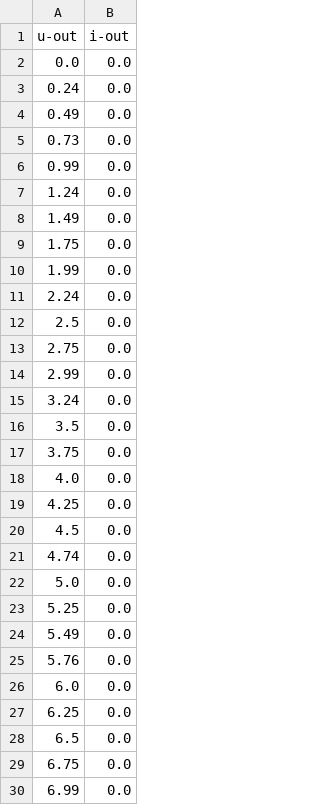
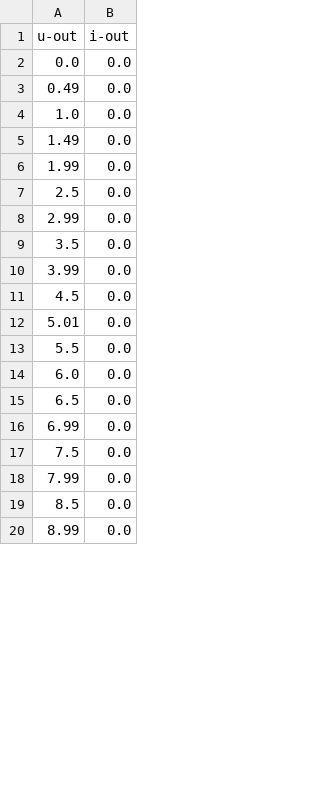
Before and after one commit to thithibaud/project-Anemoi, a CSV file: results.csv, drawn as a sheet; only a part is shown; the shorter side is filled out with more unchanged rows; the diff covers the shown part only.

```diff
--- a/results.csv
+++ b/results.csv
@@ -2,29 +2,15 @@ u-out,i-out
 0.0,0.0
-0.24,0.0
 0.49,0.0
-0.73,0.0
-0.99,0.0
-1.24,0.0
+1.0,0.0
 1.49,0.0
-1.75,0.0
 1.99,0.0
-2.24,0.0
 2.5,0.0
-2.75,0.0
 2.99,0.0
-3.24,0.0
 3.5,0.0
-3.75,0.0
-4.0,0.0
-4.25,0.0
+3.99,0.0
 4.5,0.0
-4.74,0.0
-5.0,0.0
-5.25,0.0
-5.49,0.0
-5.76,0.0
+5.01,0.0
+5.5,0.0
 6.0,0.0
-6.25,0.0
 6.5,0.0
-6.75,0.0
 6.99,0.0
```
Also changed, not shown: 16 removed rows and 2 edited cells elsewhere in this file, 7 other files.
